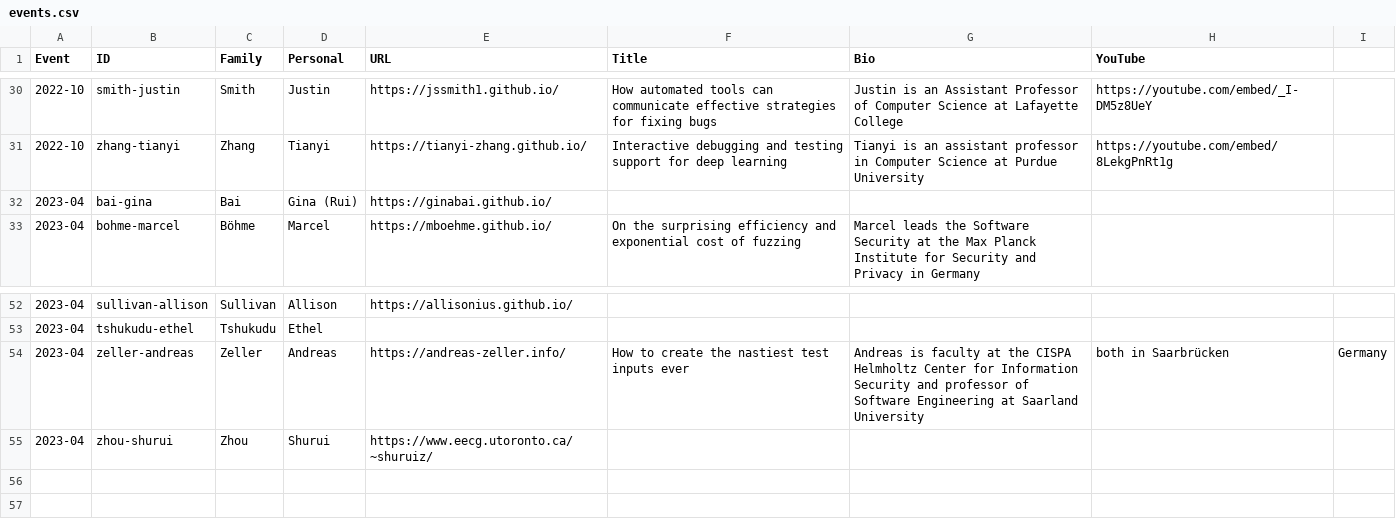
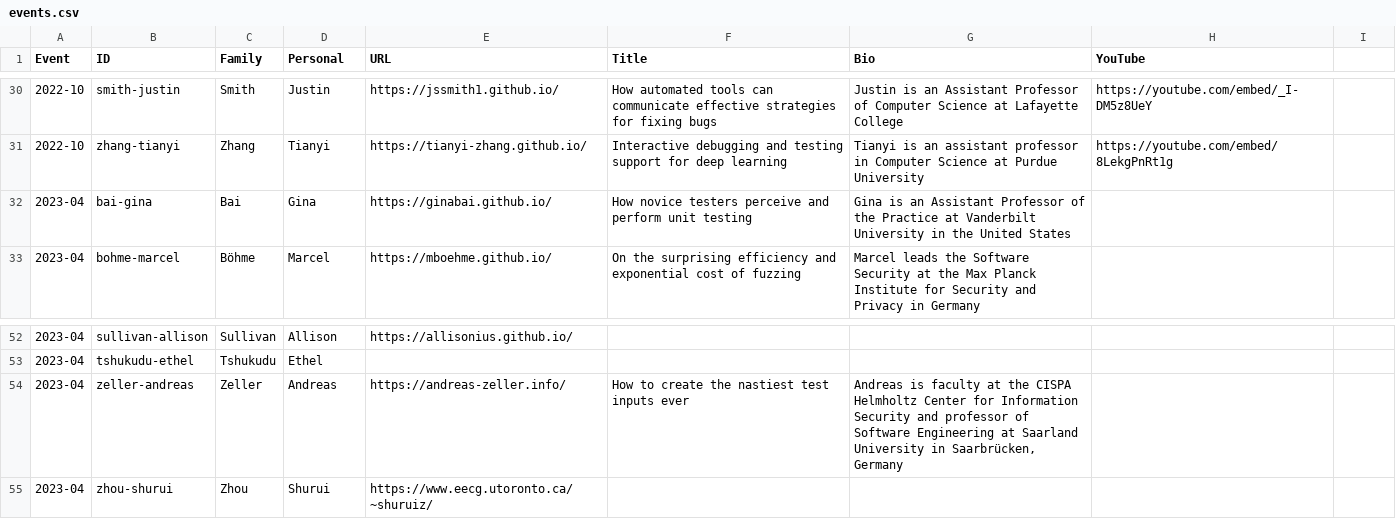
Before and after one commit to neverworkintheory/neverworkintheory.github.io, a CSV file: events/events.csv, drawn as a sheet; only a part is shown, gaps mark what is left out.

Commit message:
Gina Bai

```diff
--- a/events/events.csv
+++ b/events/events.csv
@@ -31,3 +31,3 @@ Event,ID,Family,Personal,URL,Title,Bio,YouTube
 2022-10,zhang-tianyi,Zhang,Tianyi,https://tianyi-zhang.github.io/,Interactive debugging and testing support for deep learning,Tianyi is an assistant professor in Computer Science at Purdue University,https://youtube.com/embed/8LekgPnRt1g
-2023-04,bai-gina,Bai,Gina (Rui),https://ginabai.github.io/,,,
+2023-04,bai-gina,Bai,Gina,https://ginabai.github.io/,How novice testers perceive and perform unit testing,Gina is an Assistant Professor of the Practice at Vanderbilt University in the United States,
 2023-04,bohme-marcel,Böhme,Marcel,https://mboehme.github.io/,On the surprising efficiency and exponential cost of fuzzing,Marcel leads the Software Security at the Max Planck Institute for Security and Privacy in Germany,
@@ -53,3 +53,3 @@ Event,ID,Family,Personal,URL,Title,Bio,YouTube
 2023-04,tshukudu-ethel,Tshukudu,Ethel,,,,
-2023-04,zeller-andreas,Zeller,Andreas,https://andreas-zeller.info/,How to create the nastiest test inputs ever,Andreas is faculty at the CISPA Helmholtz Center for Information Security and professor of Software Engineering at Saarland University, both in Saarbrücken, Germany,
+2023-04,zeller-andreas,Zeller,Andreas,https://andreas-zeller.info/,How to create the nastiest test inputs ever,"Andreas is faculty at the CISPA Helmholtz Center for Information Security and professor of Software Engineering at Saarland University in Saarbrücken, Germany",
 2023-04,zhou-shurui,Zhou,Shurui,https://www.eecg.utoronto.ca/~shuruiz/,,,
```
Also changed, not shown: 2 other files.
